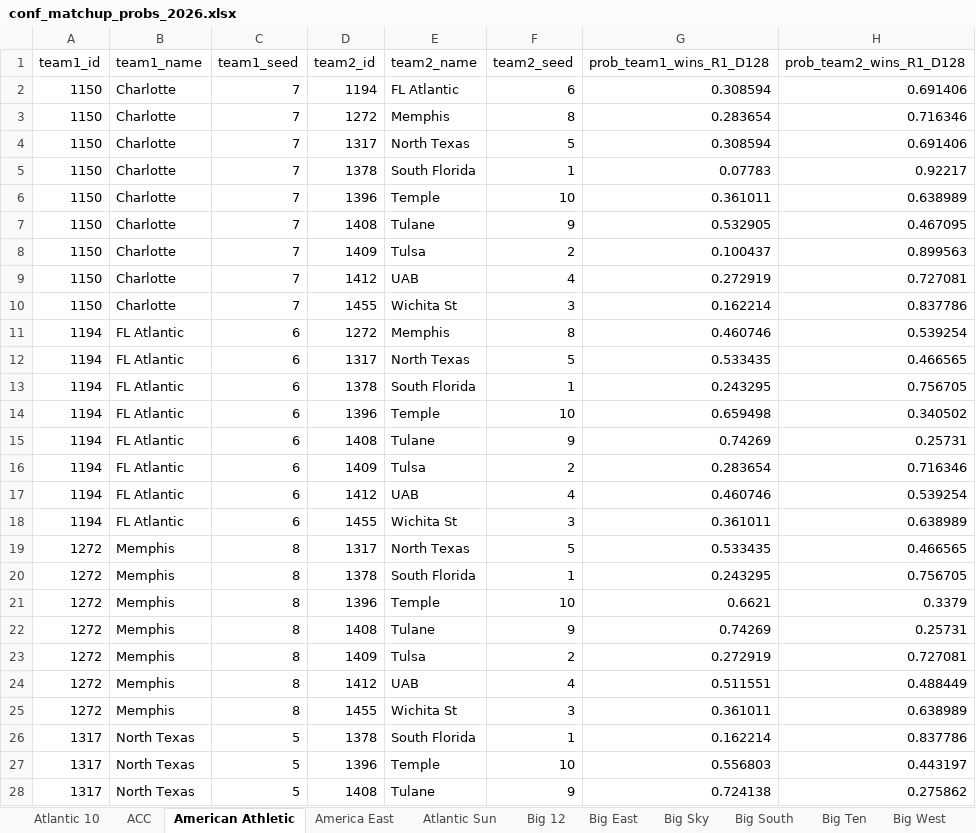
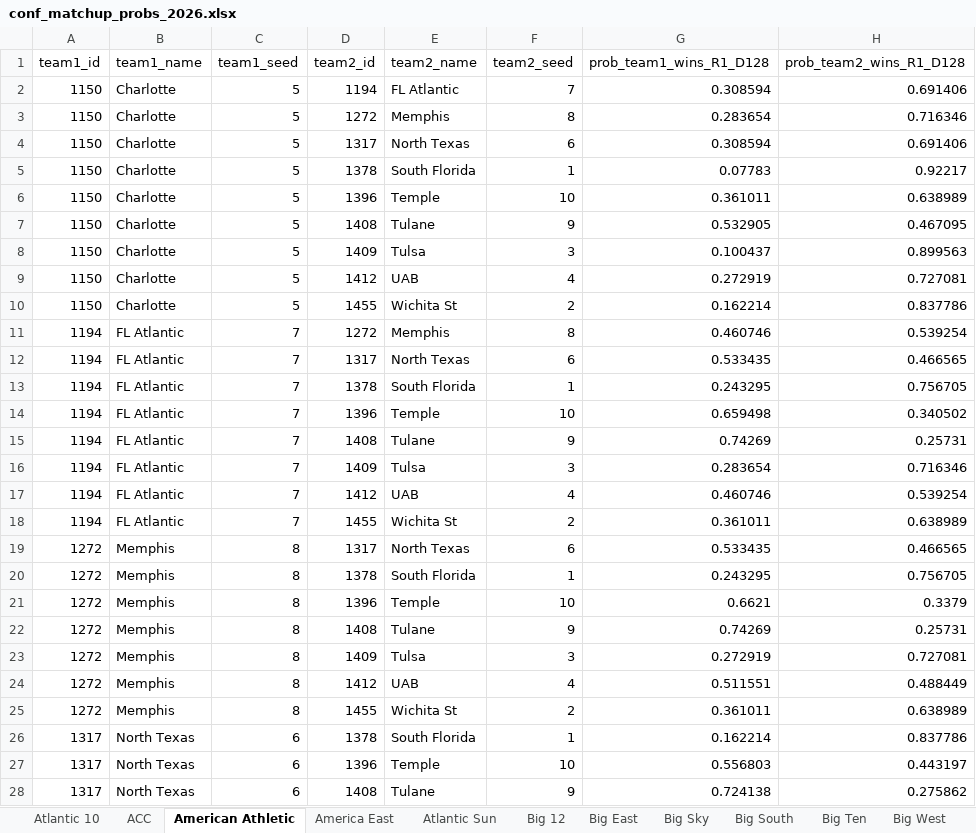
Before and after one commit to egomaniacsfantasy/EgomaniacsBracket, an Excel workbook: conf_matchup_probs_2026.xlsx, sheet American Athletic, drawn as a sheet; only a part is shown; values as stored, in another font and other column widths than the file's, no borders; the diff covers the shown part only; the diff names each change by its address in the sheet, - before the commit and + after, or states it on an @@ line.

```diff
--- a/conf_matchup_probs_2026.xlsx (sheet American Athletic)
+++ b/conf_matchup_probs_2026.xlsx (sheet American Athletic)
-C2:C10 (team1_seed): 7
+C2:C10 (team1_seed): 5
-F2 (team2_seed): 6
+F2 (team2_seed): 7
-F4 (team2_seed): 5
+F4 (team2_seed): 6
-F8 (team2_seed): 2
+F8 (team2_seed): 3
-F10 (team2_seed): 3
+F10 (team2_seed): 2
-C11:C18 (team1_seed): 6
+C11:C18 (team1_seed): 7
-F12 (team2_seed): 5
+F12 (team2_seed): 6
-F16 (team2_seed): 2
+F16 (team2_seed): 3
-F18 (team2_seed): 3
+F18 (team2_seed): 2
-F19 (team2_seed): 5
+F19 (team2_seed): 6
-F23 (team2_seed): 2
+F23 (team2_seed): 3
-F25 (team2_seed): 3
+F25 (team2_seed): 2
-C26:C28 (team1_seed): 5
+C26:C28 (team1_seed): 6
```
Also changed, not shown: 15 edited cells elsewhere in this sheet, 2026_bracket_preds.xlsx, ProjectedBrackets.xlsx, 7 other files.
